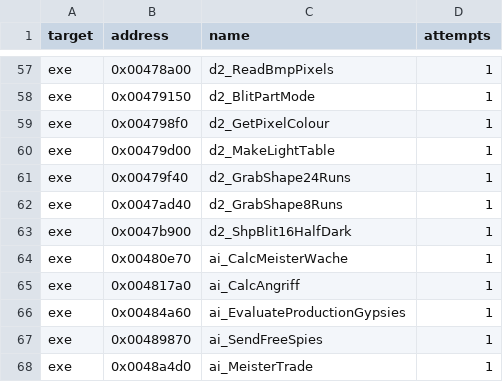
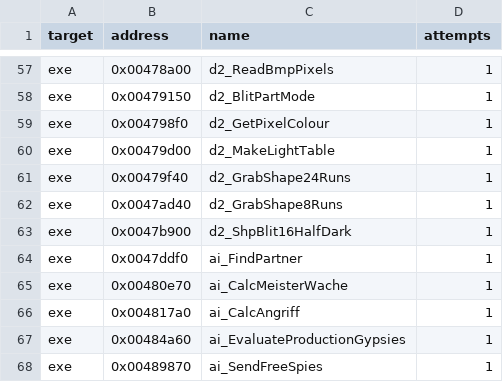
Before and after one commit to guildhaus/reguild, a TSV file: ledger/attempts.tsv, drawn as a sheet; only a part is shown, gaps mark what is left out; the shorter side is filled out with more unchanged rows; the diff names each change by its address in the sheet, - before the commit and + after, or states it on an @@ line.

```diff
--- a/ledger/attempts.tsv
+++ b/ledger/attempts.tsv
+row 64: exe | 0x0047ddf0 | ai_FindPartner | 1
```
Also changed, not shown: ledger/grades.tsv.
